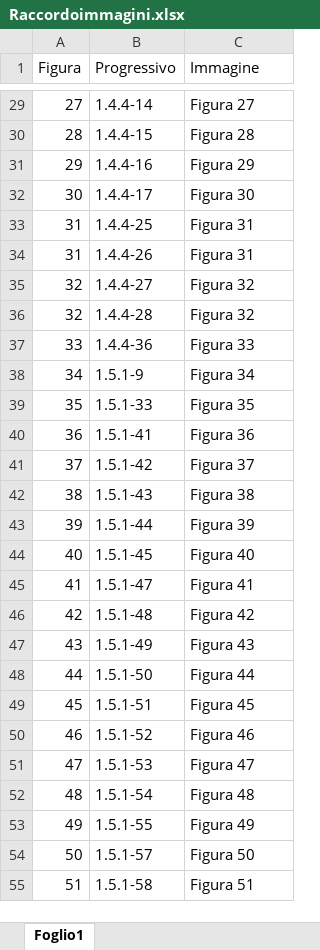
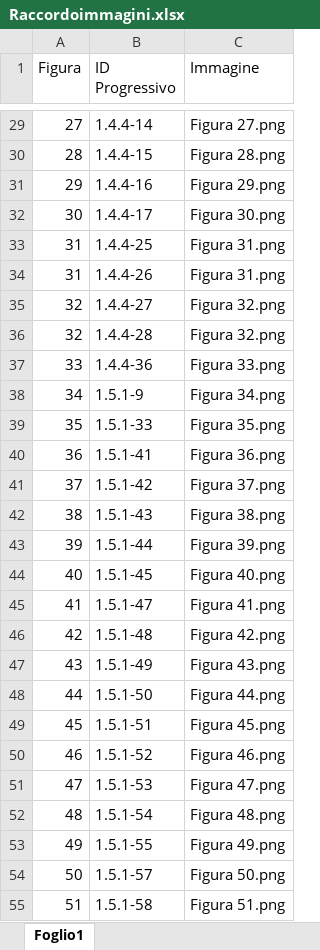
Before and after one commit to VincenzoAut/nautica-quiz, an Excel workbook: Raccordoimmagini.xlsx, sheet Foglio1, drawn as a sheet; only a part is shown, gaps mark what is left out; values as stored, in another font and other column widths than the file's, no borders; the diff covers the shown part only; the diff names each change by its address in the sheet, - before the commit and + after, or states it on an @@ line.

```diff
--- a/Raccordoimmagini.xlsx (sheet Foglio1)
+++ b/Raccordoimmagini.xlsx (sheet Foglio1)
-B1: Progressivo
+B1: ID Progressivo
-C29 (Immagine): Figura 27
+C29 (Immagine): Figura 27.png
-C30 (Immagine): Figura 28
+C30 (Immagine): Figura 28.png
-C31 (Immagine): Figura 29
+C31 (Immagine): Figura 29.png
-C32 (Immagine): Figura 30
+C32 (Immagine): Figura 30.png
-C33:C34 (Immagine): Figura 31
+C33:C34 (Immagine): Figura 31.png
-C35:C36 (Immagine): Figura 32
+C35:C36 (Immagine): Figura 32.png
-C37 (Immagine): Figura 33
+C37 (Immagine): Figura 33.png
-C38 (Immagine): Figura 34
+C38 (Immagine): Figura 34.png
-C39 (Immagine): Figura 35
+C39 (Immagine): Figura 35.png
-C40 (Immagine): Figura 36
+C40 (Immagine): Figura 36.png
-C41 (Immagine): Figura 37
+C41 (Immagine): Figura 37.png
-C42 (Immagine): Figura 38
+C42 (Immagine): Figura 38.png
-C43 (Immagine): Figura 39
+C43 (Immagine): Figura 39.png
-C44 (Immagine): Figura 40
+C44 (Immagine): Figura 40.png
-C45 (Immagine): Figura 41
+C45 (Immagine): Figura 41.png
-C46 (Immagine): Figura 42
+C46 (Immagine): Figura 42.png
-C47 (Immagine): Figura 43
+C47 (Immagine): Figura 43.png
-C48 (Immagine): Figura 44
+C48 (Immagine): Figura 44.png
-C49 (Immagine): Figura 45
+C49 (Immagine): Figura 45.png
-C50 (Immagine): Figura 46
+C50 (Immagine): Figura 46.png
-C51 (Immagine): Figura 47
+C51 (Immagine): Figura 47.png
-C52 (Immagine): Figura 48
+C52 (Immagine): Figura 48.png
-C53 (Immagine): Figura 49
+C53 (Immagine): Figura 49.png
-C54 (Immagine): Figura 50
+C54 (Immagine): Figura 50.png
-C55 (Immagine): Figura 51
+C55 (Immagine): Figura 51.png
```
Also changed, not shown: 92 edited cells elsewhere in this sheet, 3 other files.
